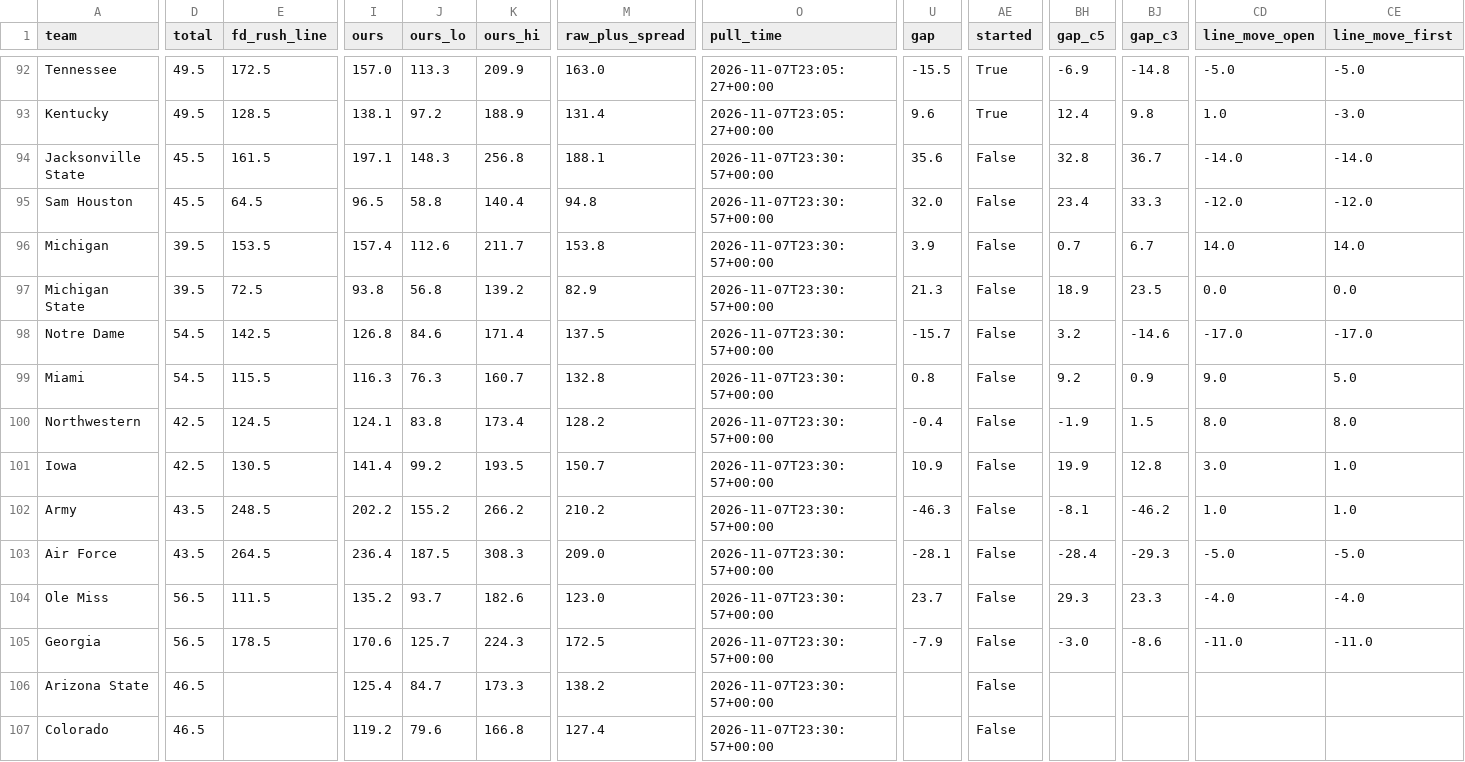
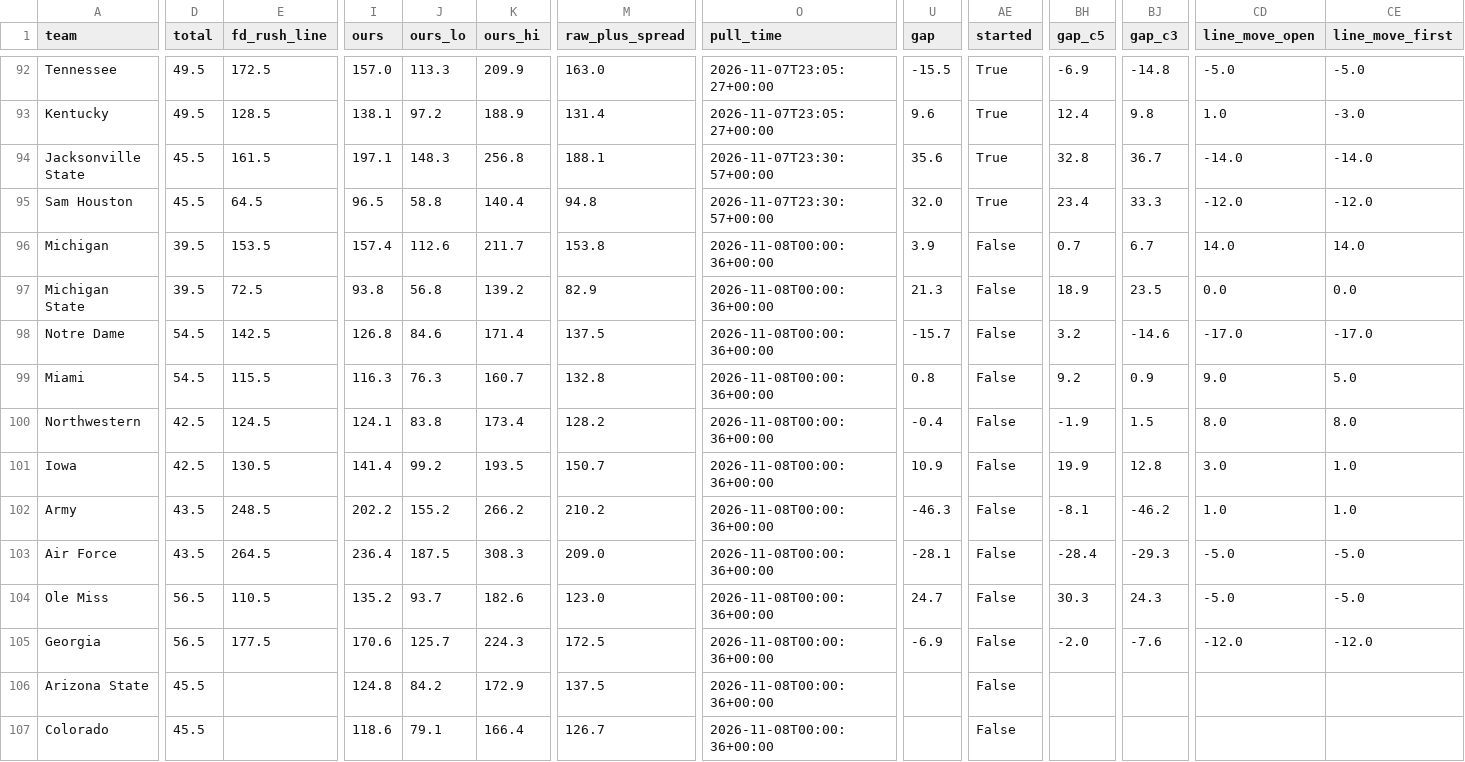
Before and after one commit to bradyt3321/cfb-yardage-dashboard, a CSV file: data/board.csv, drawn as a sheet; only a part is shown, gaps mark what is left out; the diff covers the shown part only; the diff names each change by its address in the sheet, - before the commit and + after, or states it on an @@ line.

```diff
--- a/data/board.csv
+++ b/data/board.csv
-AE94:AE95 (started): False
+AE94:AE95 (started): True
-O96:O107 (pull_time): 2026-11-07T23:30:57+00:00
+O96:O107 (pull_time): 2026-11-08T00:00:36+00:00
-E104 (fd_rush_line): 111.5
+E104 (fd_rush_line): 110.5
-U104 (gap): 23.7
+U104 (gap): 24.7
-BH104 (gap_c5): 29.3
+BH104 (gap_c5): 30.3
-BJ104 (gap_c3): 23.3
+BJ104 (gap_c3): 24.3
-CD104 (line_move_open): -4.0
+CD104 (line_move_open): -5.0
-CE104 (line_move_first): -4.0
+CE104 (line_move_first): -5.0
-E105 (fd_rush_line): 178.5
+E105 (fd_rush_line): 177.5
-U105 (gap): -7.9
+U105 (gap): -6.9
-BH105 (gap_c5): -3.0
+BH105 (gap_c5): -2.0
-BJ105 (gap_c3): -8.6
+BJ105 (gap_c3): -7.6
-CD105 (line_move_open): -11.0
+CD105 (line_move_open): -12.0
-CE105 (line_move_first): -11.0
+CE105 (line_move_first): -12.0
-D106:D107 (total): 46.5
+D106:D107 (total): 45.5
-I106 (ours): 125.4
+I106 (ours): 124.8
-J106 (ours_lo): 84.7
+J106 (ours_lo): 84.2
-K106 (ours_hi): 173.3
+K106 (ours_hi): 172.9
-M106 (raw_plus_spread): 138.2
+M106 (raw_plus_spread): 137.5
-I107 (ours): 119.2
+I107 (ours): 118.6
-J107 (ours_lo): 79.6
+J107 (ours_lo): 79.1
-K107 (ours_hi): 166.8
+K107 (ours_hi): 166.4
-M107 (raw_plus_spread): 127.4
+M107 (raw_plus_spread): 126.7
```
Also changed, not shown: 74 edited cells elsewhere in this file, 3 other files.
